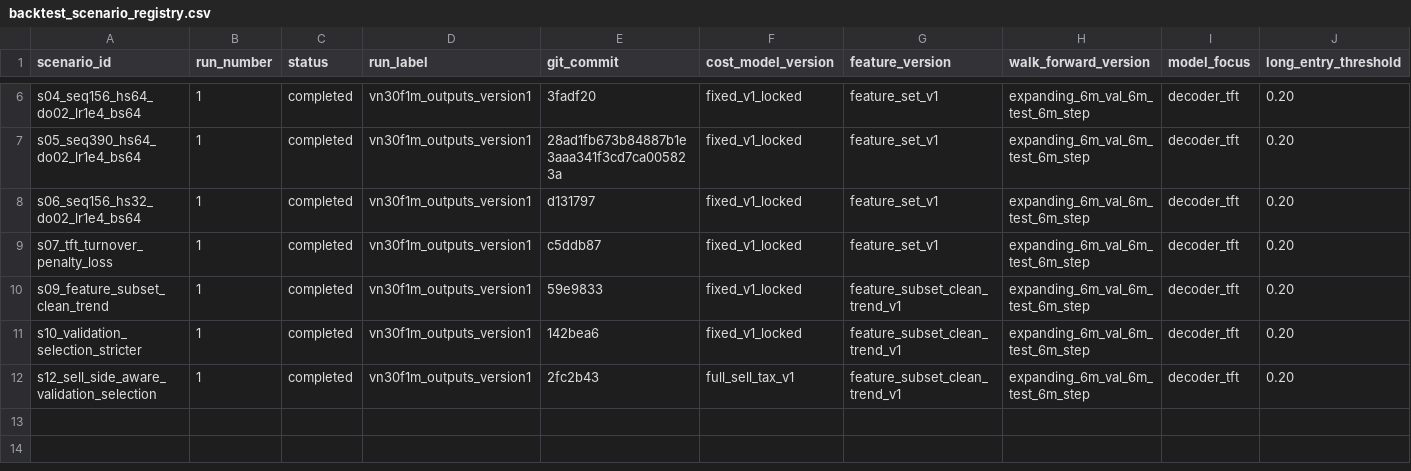
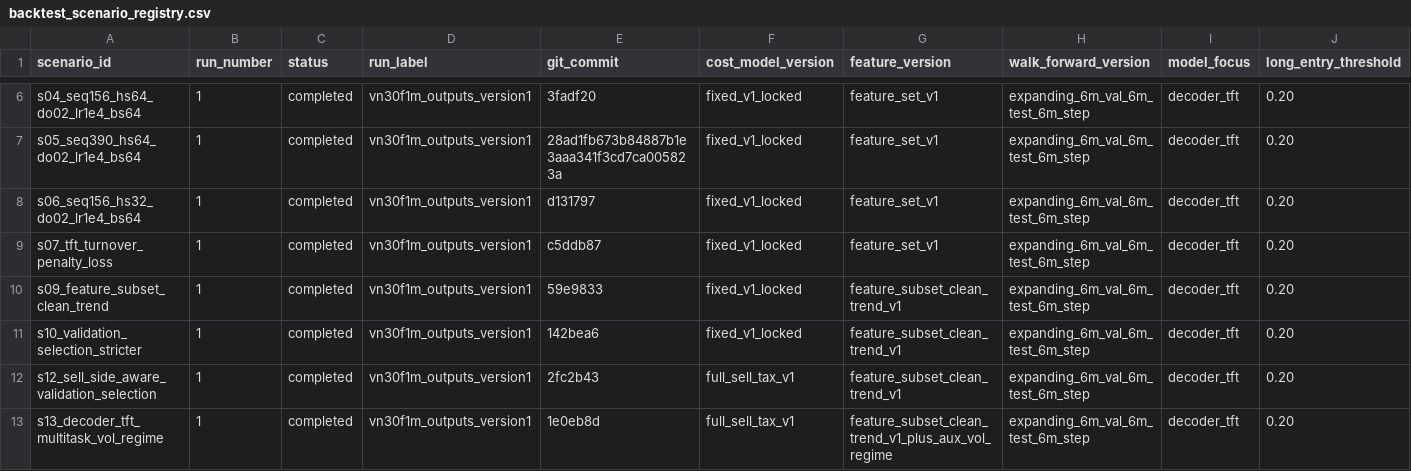
Before and after one commit to votranhuonggiang/Trading-with-the-Momentum-Transformer, a CSV file: outputs/backtest_scenario_registry.csv, drawn as a sheet; only a part is shown, gaps mark what is left out; rows hold the shown columns only; the diff names each change by its address in the sheet, - before the commit and + after, or states it on an @@ line.

```diff
--- a/outputs/backtest_scenario_registry.csv
+++ b/outputs/backtest_scenario_registry.csv
+row 13: s13_decoder_tft_multitask_vol_regime | 1 | completed | vn30f1m_outputs_version1 | 1e0eb8d | full_sell_tax_v1 | feature_subset_clean_trend_v1_plus_aux_vol_regime | expanding_6m_val_6m_test_6m_step | decoder_tft | 0.20
```
Also changed, not shown: outputs/vn30f1m_outputs_version1/metrics/walk_forward_results.csv, outputs/vn30f1m_outputs_version1/tables/daily_metrics_summary.csv, 6 other files.
